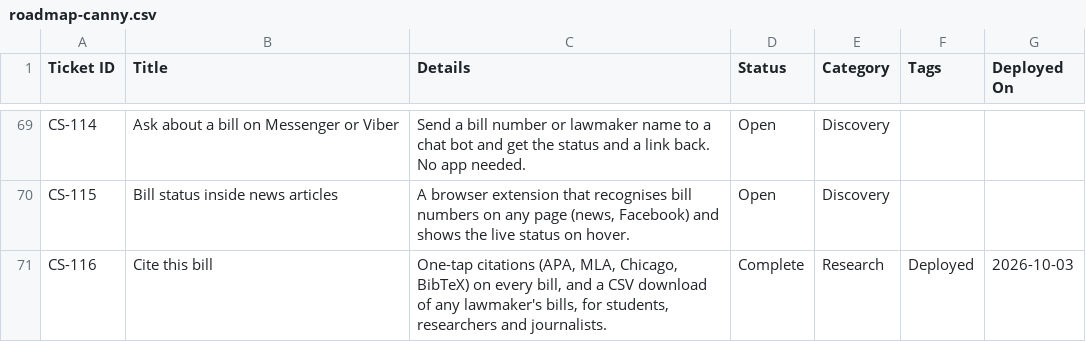
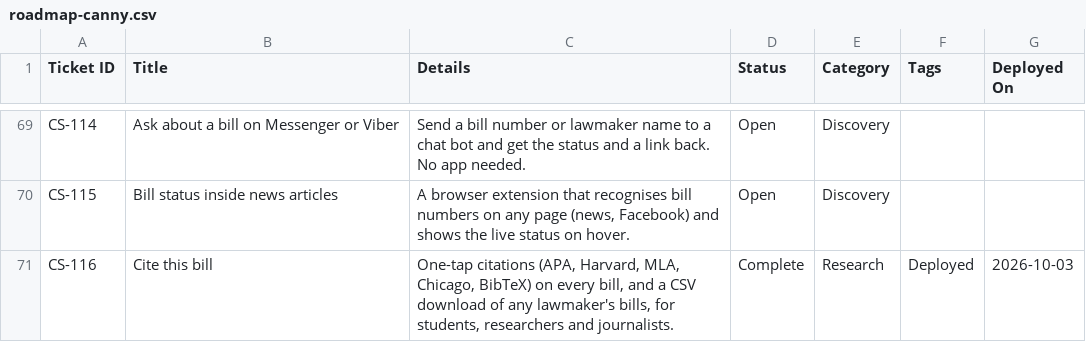
Before and after one commit to joalroselin/civicsync-ph, a CSV file: docs/roadmap-canny.csv, drawn as a sheet; only a part is shown, gaps mark what is left out.

```diff
--- a/docs/roadmap-canny.csv
+++ b/docs/roadmap-canny.csv
@@ -70,2 +70,2 @@ CS-114,Ask about a bill on Messenger or Viber,Send a bill number or lawmaker nam
 CS-115,Bill status inside news articles,"A browser extension that recognises bill numbers on any page (news, Facebook) and shows the live status on hover.",Open,Discovery,,
-CS-116,Cite this bill,"One-tap citations (APA, MLA, Chicago, BibTeX) on every bill, and a CSV download of any lawmaker's bills, for students, researchers and journalists.",Complete,Research,Deployed,2026-10-03
+CS-116,Cite this bill,"One-tap citations (APA, Harvard, MLA, Chicago, BibTeX) on every bill, and a CSV download of any lawmaker's bills, for students, researchers and journalists.",Complete,Research,Deployed,2026-10-03
```
Also changed, not shown: 1 other file.
